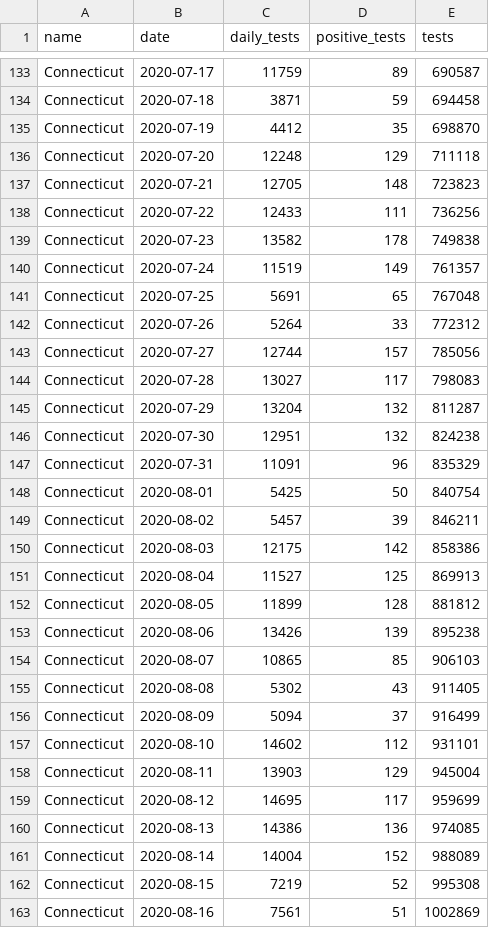
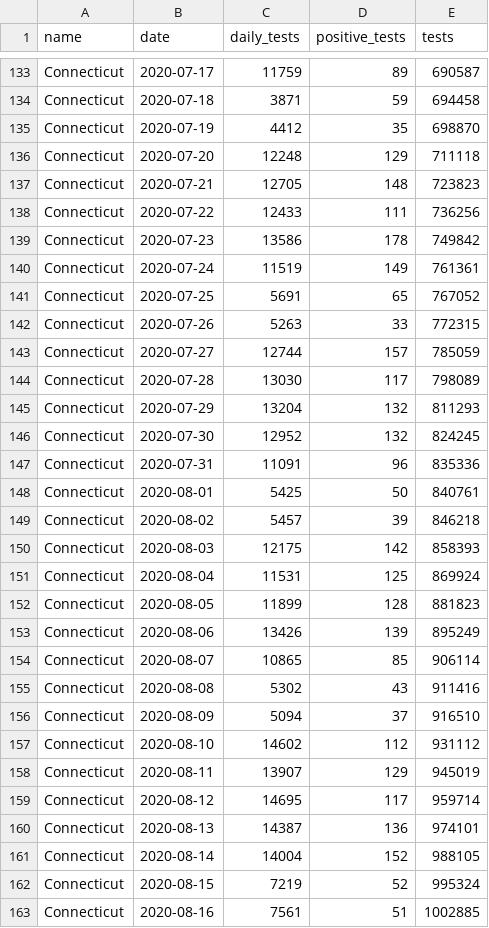
Before and after one commit to CT-Data-Haven/covidpub, a CSV file: input_data/covid_tests.csv, drawn as a sheet; only a part is shown, gaps mark what is left out; the diff covers the shown part only.

```diff
--- a/input_data/covid_tests.csv
+++ b/input_data/covid_tests.csv
@@ -138,26 +138,26 @@ Connecticut,2020-07-21,12705,148,723823
 Connecticut,2020-07-22,12433,111,736256
-Connecticut,2020-07-23,13582,178,749838
-Connecticut,2020-07-24,11519,149,761357
-Connecticut,2020-07-25,5691,65,767048
-Connecticut,2020-07-26,5264,33,772312
-Connecticut,2020-07-27,12744,157,785056
-Connecticut,2020-07-28,13027,117,798083
-Connecticut,2020-07-29,13204,132,811287
-Connecticut,2020-07-30,12951,132,824238
-Connecticut,2020-07-31,11091,96,835329
-Connecticut,2020-08-01,5425,50,840754
-Connecticut,2020-08-02,5457,39,846211
-Connecticut,2020-08-03,12175,142,858386
-Connecticut,2020-08-04,11527,125,869913
-Connecticut,2020-08-05,11899,128,881812
-Connecticut,2020-08-06,13426,139,895238
-Connecticut,2020-08-07,10865,85,906103
-Connecticut,2020-08-08,5302,43,911405
-Connecticut,2020-08-09,5094,37,916499
-Connecticut,2020-08-10,14602,112,931101
-Connecticut,2020-08-11,13903,129,945004
-Connecticut,2020-08-12,14695,117,959699
-Connecticut,2020-08-13,14386,136,974085
-Connecticut,2020-08-14,14004,152,988089
-Connecticut,2020-08-15,7219,52,995308
-Connecticut,2020-08-16,7561,51,1002869
+Connecticut,2020-07-23,13586,178,749842
+Connecticut,2020-07-24,11519,149,761361
+Connecticut,2020-07-25,5691,65,767052
+Connecticut,2020-07-26,5263,33,772315
+Connecticut,2020-07-27,12744,157,785059
+Connecticut,2020-07-28,13030,117,798089
+Connecticut,2020-07-29,13204,132,811293
+Connecticut,2020-07-30,12952,132,824245
+Connecticut,2020-07-31,11091,96,835336
+Connecticut,2020-08-01,5425,50,840761
+Connecticut,2020-08-02,5457,39,846218
+Connecticut,2020-08-03,12175,142,858393
+Connecticut,2020-08-04,11531,125,869924
+Connecticut,2020-08-05,11899,128,881823
+Connecticut,2020-08-06,13426,139,895249
+Connecticut,2020-08-07,10865,85,906114
+Connecticut,2020-08-08,5302,43,911416
+Connecticut,2020-08-09,5094,37,916510
+Connecticut,2020-08-10,14602,112,931112
+Connecticut,2020-08-11,13907,129,945019
+Connecticut,2020-08-12,14695,117,959714
+Connecticut,2020-08-13,14387,136,974101
+Connecticut,2020-08-14,14004,152,988105
+Connecticut,2020-08-15,7219,52,995324
+Connecticut,2020-08-16,7561,51,1002885
```
Also changed, not shown: 1 added row and 129 edited cells elsewhere in this file, input_data/covid_age_adjusted_race.csv, input_data/covid_county.csv, 1 other file.
